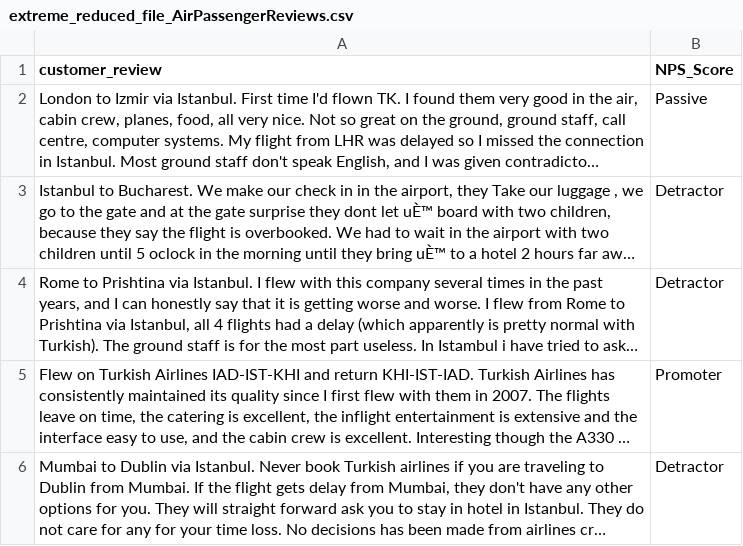
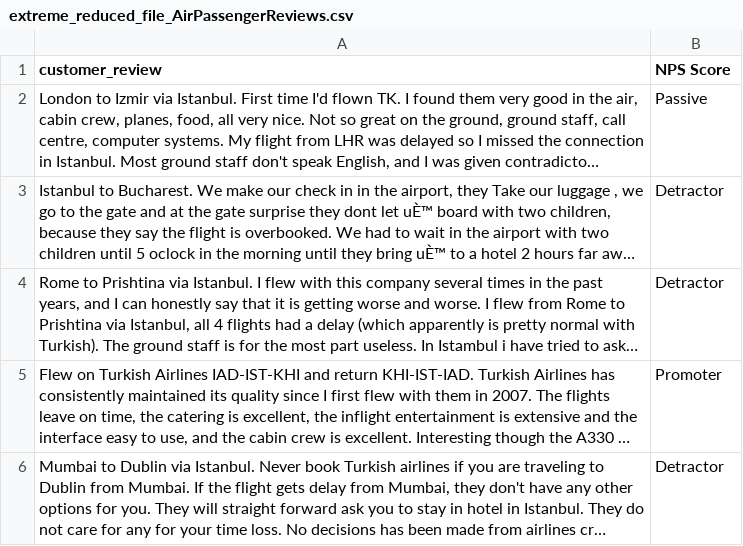
Before and after one commit to RTGTX7/CSI4106, a CSV file: extreme_reduced_file_AirPassengerReviews.csv, drawn as a sheet; only a part is shown; long unchanged cells end in …; the diff names each change by its address in the sheet, - before the commit and + after, or states it on an @@ line.

Commit message:
Update extreme_reduced_file_AirPassengerReviews.csv

```diff
--- a/extreme_reduced_file_AirPassengerReviews.csv
+++ b/extreme_reduced_file_AirPassengerReviews.csv
-B1: NPS_Score
+B1: NPS Score
```
